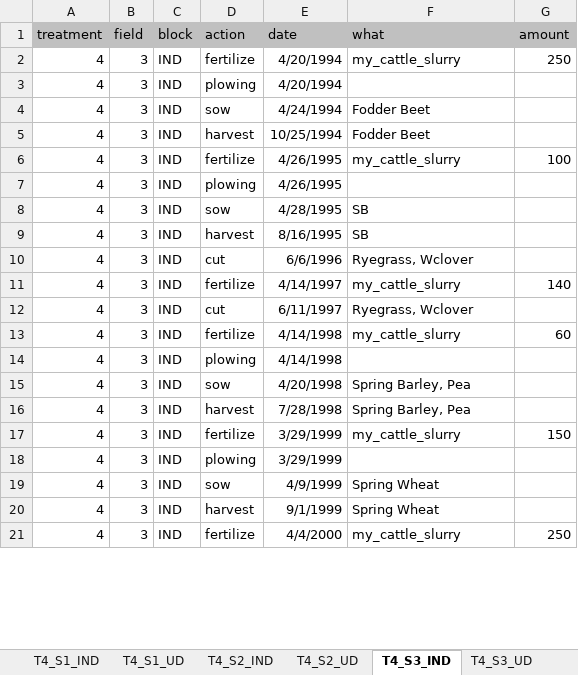
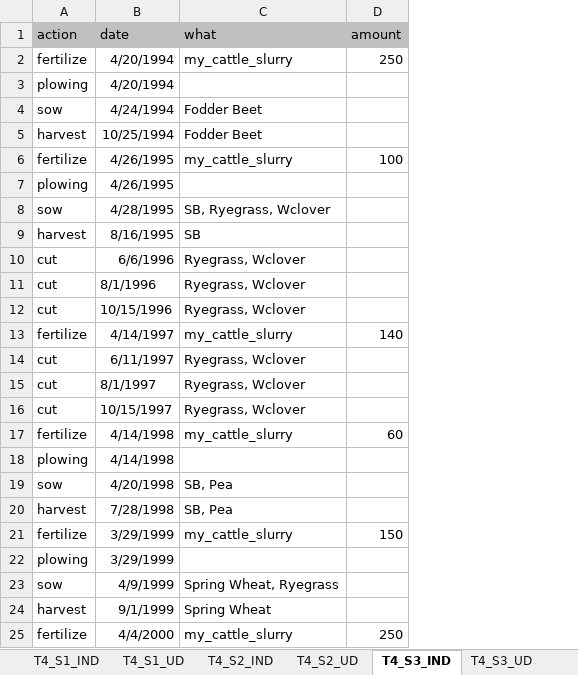
Before and after one commit to JacobGudbjerg/PyDaisy, an Excel workbook: Projects/STYR-N/RunDaisy/Treat4_S1_S3.xlsx, sheet T4_S3_IND, drawn as a sheet; only a part is shown; values as stored, in another font and other column widths than the file's, no borders; removed rows and columns are numbered as before the commit, all else as after; the diff covers the shown part only; the diff names each change by its address in the sheet, - before the commit and + after, or states it on an @@ line.

```diff
--- a/Projects/STYR-N/RunDaisy/Treat4_S1_S3.xlsx (sheet T4_S3_IND)
+++ b/Projects/STYR-N/RunDaisy/Treat4_S1_S3.xlsx (sheet T4_S3_IND)
-column A (treatment), rows 2-21: all 4
-column B (field), rows 2-21: all 3
-column C (block), rows 2-21: all IND
-C8 (what): SB
+C8 (what): SB, Ryegrass, Wclover
+row 11: cut | 8/1/1996 | Ryegrass, Wclover
+row 12: cut | 10/15/1996 | Ryegrass, Wclover
+row 15: cut | 8/1/1997 | Ryegrass, Wclover
+row 16: cut | 10/15/1997 | Ryegrass, Wclover
-C19:C20 (what): Spring Barley, Pea
+C19:C20 (what): SB, Pea
-C23 (what): Spring Wheat
+C23 (what): Spring Wheat, Ryegrass
```
Also changed, not shown: 4 added rows, 2 removed rows, 4 edited cells and cell formats elsewhere in this sheet, sheet T4_S3_UD, sheet T4_S2_IND, sheet T4_S2_UD, sheet T4_S1_UD, sheet T4_S1_IND, Projects/STYR-N/Treat4_S1_S3.xlsx, 9 other files.
